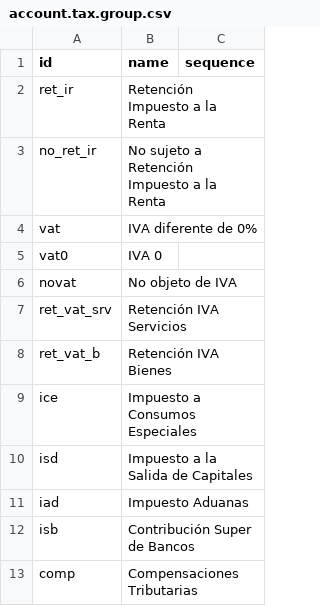
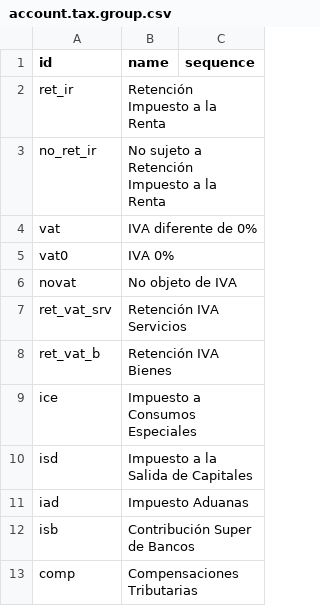
Before and after one commit to JJARAMIF/ITC, a CSV file: l10n_ec_chart/data/account.tax.group.csv, drawn as a sheet.

```diff
--- a/l10n_ec_chart/data/account.tax.group.csv
+++ b/l10n_ec_chart/data/account.tax.group.csv
@@ -4,3 +4,3 @@ no_ret_ir,No sujeto a Retención Impuesto a la Renta,
 vat,IVA diferente de 0%,
-vat0,IVA 0,
+vat0,IVA 0%,
 novat,No objeto de IVA,
```
Also changed, not shown: l10n_ec_chart/data/account.account.template.csv, l10n_ec_chart/data/account.tax.template.csv, 1 other file.
